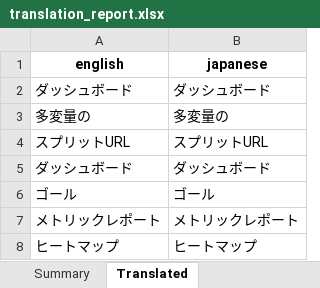
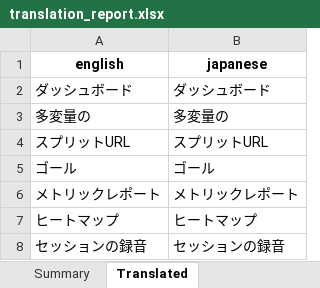
Before and after one commit to deveshruttala/Multilingual-test-Wingify, an Excel workbook: reports/translation_report.xlsx, sheet Translated, drawn as a sheet; only a part is shown; the shorter side is filled out with more unchanged rows; values as stored, in another font and other column widths than the file's, no borders; the diff covers the shown part only; the diff names each change by its address in the sheet, - before the commit and + after, or states it on an @@ line.

```diff
--- a/reports/translation_report.xlsx (sheet Translated)
+++ b/reports/translation_report.xlsx (sheet Translated)
-row 5: ダッシュボード | ダッシュボード
```
Also changed, not shown: 57 removed rows elsewhere in this sheet, sheet Not_Translated, sheet Summary, 8 other files.
